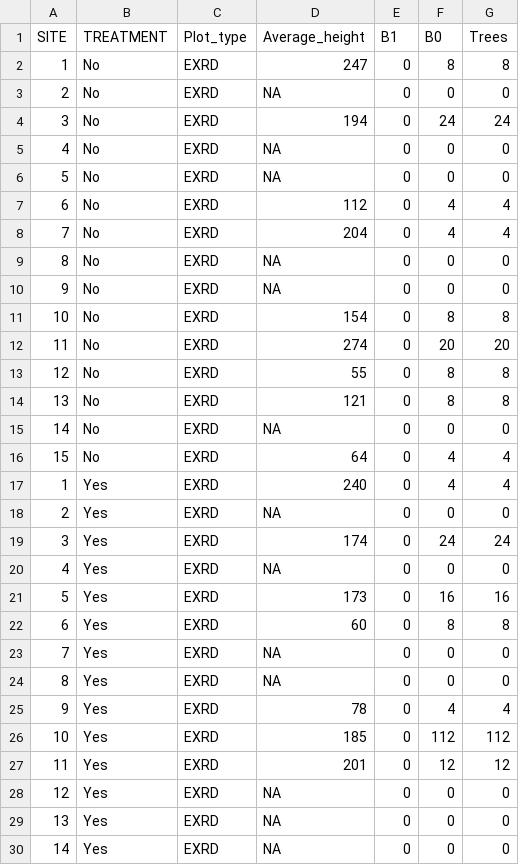
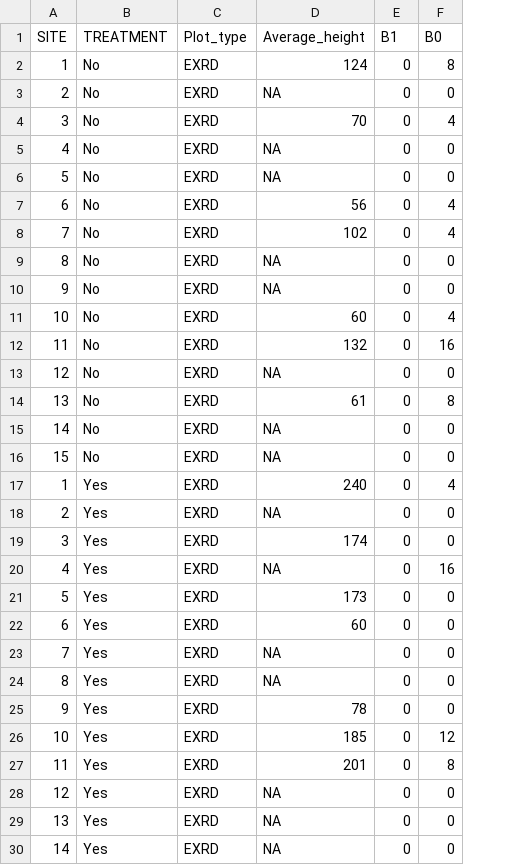
Before and after one commit to eva12337/R-code-thesis-MFN, a CSV file: PlotsSorbus.csv, drawn as a sheet; only a part is shown; the diff covers the shown part only; the diff names each change by its address in the sheet, - before the commit and + after, or states it on an @@ line.

```diff
--- a/PlotsSorbus.csv
+++ b/PlotsSorbus.csv
-column G (Trees), rows 2-30: 8 | 0 | 24 | 0 | 0 | 4 | 4 | 0 | 0 | 8 | 20 | 8 | 8 | 0 | 4 | 4 | 0 | 24 | 0 | 16 | 8 | 0 | 0 | 4 | 112 | 12 | 0 | 0 | 0
-D2 (Average_height): 247
+D2 (Average_height): 124
-D4 (Average_height): 194
+D4 (Average_height): 70
-F4 (B0): 24
+F4 (B0): 4
-D7 (Average_height): 112
+D7 (Average_height): 56
-D8 (Average_height): 204
+D8 (Average_height): 102
-D11 (Average_height): 154
+D11 (Average_height): 60
-F11 (B0): 8
+F11 (B0): 4
-D12 (Average_height): 274
+D12 (Average_height): 132
-F12 (B0): 20
+F12 (B0): 16
-D13 (Average_height): 55
+D13 (Average_height): NA
-F13 (B0): 8
+F13 (B0): 0
-D14 (Average_height): 121
+D14 (Average_height): 61
-D16 (Average_height): 64
+D16 (Average_height): NA
-F16 (B0): 4
+F16 (B0): 0
-F19 (B0): 24
+F19 (B0): 0
-F20 (B0): 0
+F20 (B0): 16
-F21 (B0): 16
+F21 (B0): 0
-F22 (B0): 8
+F22 (B0): 0
-F25 (B0): 4
+F25 (B0): 0
-F26 (B0): 112
+F26 (B0): 12
-F27 (B0): 12
+F27 (B0): 8
```
Also changed, not shown: 16 edited cells elsewhere in this file, PlotsAM.csv, PlotsBPE.csv, 5 other files.
